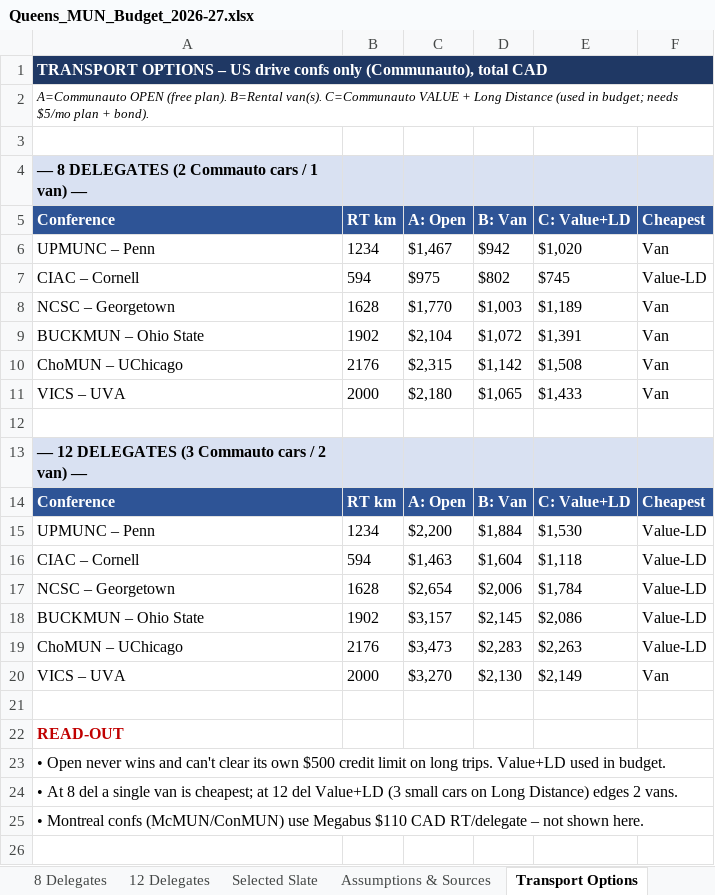
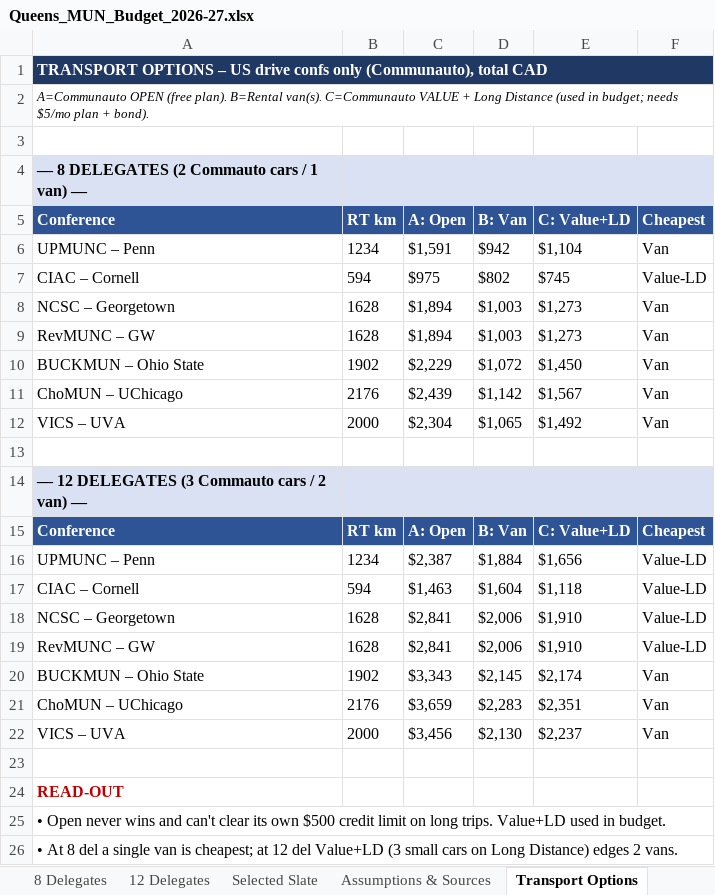
Before and after one commit to queensu-mun/qmun-hub, an Excel workbook: budget/Queens_MUN_Budget_2026-27.xlsx, sheet Transport Options, drawn as a sheet; only a part is shown; the shorter side is filled out with more unchanged rows; values as stored, in another font and other column widths than the file's, no borders; addresses are those after the commit; the diff names each change by its address in the sheet, - before the commit and + after, or states it on an @@ line.

```diff
--- a/budget/Queens_MUN_Budget_2026-27.xlsx (sheet Transport Options)
+++ b/budget/Queens_MUN_Budget_2026-27.xlsx (sheet Transport Options)
-C6 (A: Open): $1,467
+C6 (A: Open): $1,591
-E6 (C: Value+LD): $1,020
+E6 (C: Value+LD): $1,104
-C8 (A: Open): $1,770
+C8 (A: Open): $1,894
-E8 (C: Value+LD): $1,189
+E8 (C: Value+LD): $1,273
+row 9: RevMUNC – GW | 1628 | $1,894 | $1,003 | $1,273 | Van
-C10 (A: Open): $2,104
+C10 (A: Open): $2,229
-E10 (C: Value+LD): $1,391
+E10 (C: Value+LD): $1,450
-C11 (A: Open): $2,315
+C11 (A: Open): $2,439
-E11 (C: Value+LD): $1,508
+E11 (C: Value+LD): $1,567
-C12 (A: Open): $2,180
+C12 (A: Open): $2,304
-E12 (C: Value+LD): $1,433
+E12 (C: Value+LD): $1,492
-C16 (A: Open): $2,200
+C16 (A: Open): $2,387
-E16 (C: Value+LD): $1,530
+E16 (C: Value+LD): $1,656
-C18 (A: Open): $2,654
+C18 (A: Open): $2,841
-E18 (C: Value+LD): $1,784
+E18 (C: Value+LD): $1,910
+row 19: RevMUNC – GW | 1628 | $2,841 | $2,006 | $1,910 | Value-LD
-C20 (A: Open): $3,157
+C20 (A: Open): $3,343
-E20 (C: Value+LD): $2,086
+E20 (C: Value+LD): $2,174
-F20:F21 (Cheapest): Value-LD
+F20:F21 (Cheapest): Van
-C21 (A: Open): $3,473
+C21 (A: Open): $3,659
-E21 (C: Value+LD): $2,263
+E21 (C: Value+LD): $2,351
-C22 (A: Open): $3,270
+C22 (A: Open): $3,456
-E22 (C: Value+LD): $2,149
+E22 (C: Value+LD): $2,237
```
Also changed, not shown: sheet Delegate Fees, sheet Fundraising & Net, sheet Selected Slate, sheet 8 Delegates, sheet 12 Delegates, sheet Summary, 4 more sheets, other sheet tabs, 3 other files.
